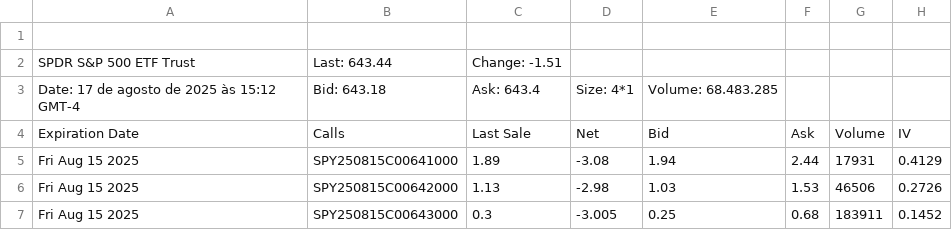
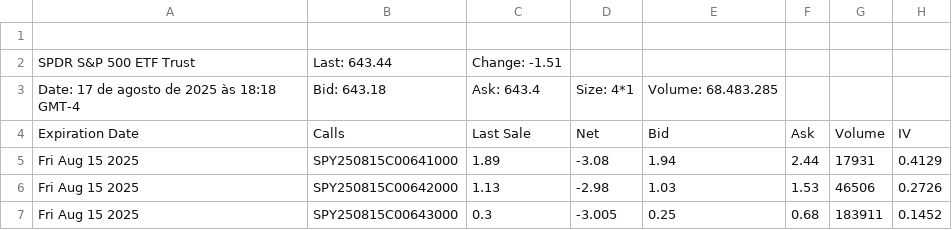
Before and after one commit to VandersonTorres/gamma-exposure-indicator, a CSV file: data/raw/spy_quotedata_all_17-08-25.csv (was data/raw/spy_quotedata_all.csv), drawn as a sheet; only a part is shown; the diff names each change by its address in the sheet, - before the commit and + after, or states it on an @@ line.

```diff
--- a/data/raw/spy_quotedata_all.csv
+++ b/data/raw/spy_quotedata_all_17-08-25.csv
-A3: Date: 17 de agosto de 2025 às 15:12 GMT-4
+A3: Date: 17 de agosto de 2025 às 18:18 GMT-4
```
Also changed, not shown: data/raw/spx_quotedata_all_17-08-25.csv, 4 other files.
